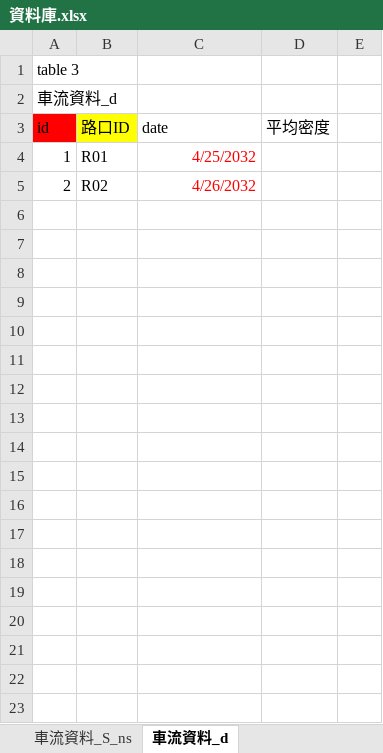
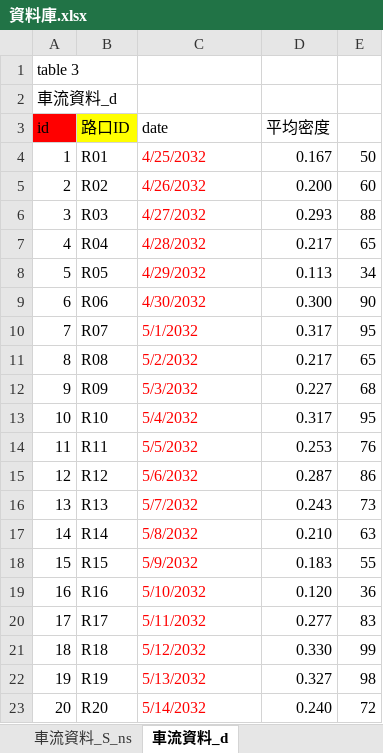
Before and after one commit to kioap1002/SA_TW, an Excel workbook: TW2/資料庫.xlsx, sheet 車流資料_d, drawn as a sheet; values as stored, in another font and other column widths than the file's, no borders; the diff names each change by its address in the sheet, - before the commit and + after, or states it on an @@ line.

```diff
--- a/TW2/資料庫.xlsx (sheet 車流資料_d)
+++ b/TW2/資料庫.xlsx (sheet 車流資料_d)
-C4:C5 alignment: right
+C4:C5 alignment: left
-D4 (平均密度): (empty)
+D4 (平均密度): 0.167
-E4: (empty)
+E4: 50
-D5 (平均密度): (empty)
+D5 (平均密度): 0.200
-E5: (empty)
+E5: 60
+row 6: 3 | R03 | 4/27/2032 | 0.293 | 88
+row 7: 4 | R04 | 4/28/2032 | 0.217 | 65
+row 8: 5 | R05 | 4/29/2032 | 0.113 | 34
+row 9: 6 | R06 | 4/30/2032 | 0.300 | 90
+row 10: 7 | R07 | 5/1/2032 | 0.317 | 95
+row 11: 8 | R08 | 5/2/2032 | 0.217 | 65
+row 12: 9 | R09 | 5/3/2032 | 0.227 | 68
+row 13: 10 | R10 | 5/4/2032 | 0.317 | 95
+row 14: 11 | R11 | 5/5/2032 | 0.253 | 76
+row 15: 12 | R12 | 5/6/2032 | 0.287 | 86
+row 16: 13 | R13 | 5/7/2032 | 0.243 | 73
+row 17: 14 | R14 | 5/8/2032 | 0.210 | 63
+row 18: 15 | R15 | 5/9/2032 | 0.183 | 55
+row 19: 16 | R16 | 5/10/2032 | 0.120 | 36
+row 20: 17 | R17 | 5/11/2032 | 0.277 | 83
+row 21: 18 | R18 | 5/12/2032 | 0.330 | 99
+row 22: 19 | R19 | 5/13/2032 | 0.327 | 98
+row 23: 20 | R20 | 5/14/2032 | 0.240 | 72
```
Also changed, not shown: sheet 車流資料_S_ew, sheet 車流資料_S_ns, sheet 靜態_new, formulas that keep their value.
